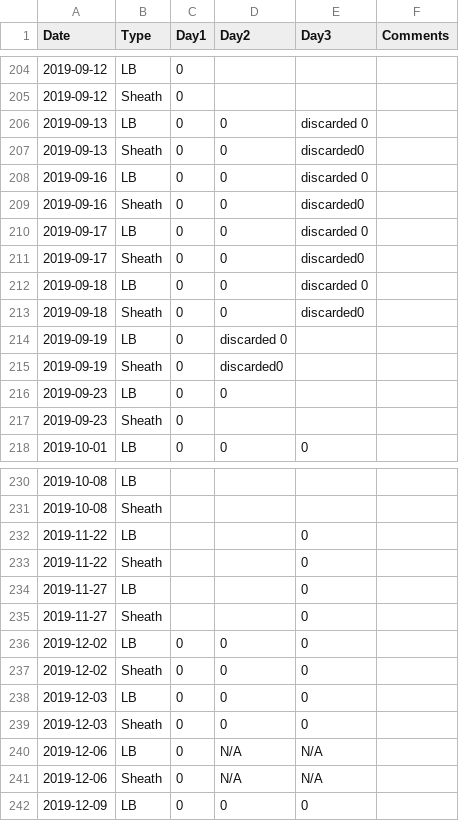
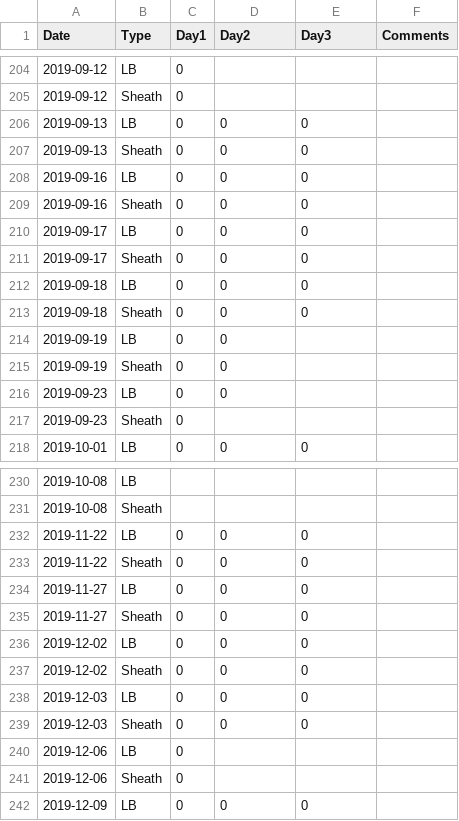
Before and after one commit to UMGCCFCSS/Sterility, a CSV file: data/2019/Sterility_2019.csv, drawn as a sheet; only a part is shown, gaps mark what is left out; the diff covers the shown part only.

```diff
--- a/data/2019/Sterility_2019.csv
+++ b/data/2019/Sterility_2019.csv
@@ -206,10 +206,10 @@
-2019-09-13,"LB","0","0","discarded 0",""
-2019-09-13,"Sheath","0","0","discarded0",""
-2019-09-16,"LB","0","0","discarded 0",""
-2019-09-16,"Sheath","0","0","discarded0",""
-2019-09-17,"LB","0","0","discarded 0",""
-2019-09-17,"Sheath","0","0","discarded0",""
-2019-09-18,"LB","0","0","discarded 0",""
-2019-09-18,"Sheath","0","0","discarded0",""
-2019-09-19,"LB","0","discarded 0","",""
-2019-09-19,"Sheath","0","discarded0","",""
+2019-09-13,LB,0,0,0,
+2019-09-13,Sheath,0,0,0,
+2019-09-16,LB,0,0,0,
+2019-09-16,Sheath,0,0,0,
+2019-09-17,LB,0,0,0,
+2019-09-17,Sheath,0,0,0,
+2019-09-18,LB,0,0,0,
+2019-09-18,Sheath,0,0,0,
+2019-09-19,LB,0,0,,
+2019-09-19,Sheath,0,0,,
@@ -232,4 +232,4 @@
-2019-11-22,"LB","","","0",""
-2019-11-22,"Sheath","","","0",""
-2019-11-27,"LB","","","0",""
-2019-11-27,"Sheath","","","0",""
+2019-11-22,LB,0,0,0,
+2019-11-22,Sheath,0,0,0,
+2019-11-27,LB,0,0,0,
+2019-11-27,Sheath,0,0,0,
@@ -240,2 +240,2 @@
-2019-12-06,"LB","0","N/A","N/A",""
-2019-12-06,"Sheath","0","N/A","N/A",""
+2019-12-06,LB,0,,,
+2019-12-06,Sheath,0,,,
```
Also changed, not shown: 37 edited cells elsewhere in this file, data/2020/Sterility_2020.csv, data/2021/Sterility_2021.csv, 6 other files.
